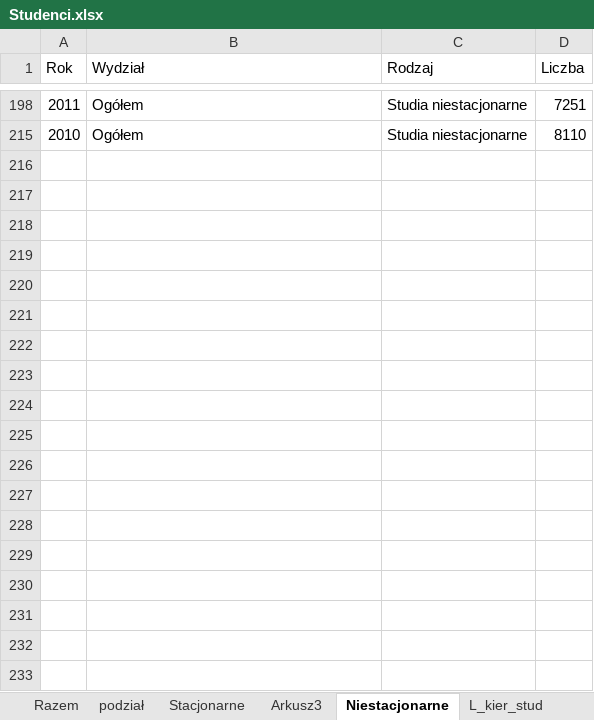
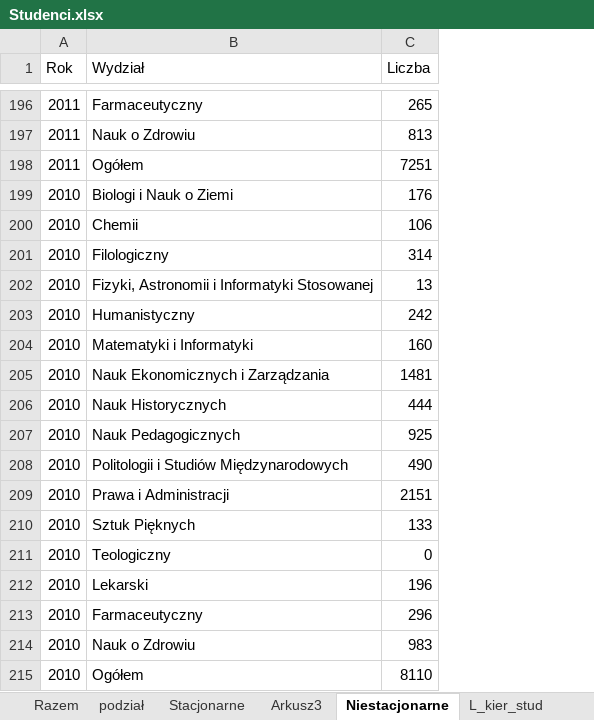
Before and after one commit to stat-umk/UMK-w-liczbach, an Excel workbook: Studenci.xlsx, sheet Niestacjonarne, drawn as a sheet; only a part is shown, gaps mark what is left out; values as stored, in another font and other column widths than the file's, no borders; removed rows and columns are numbered as before the commit, all else as after; the diff covers the shown part only; the diff names each change by its address in the sheet, - before the commit and + after, or states it on an @@ line.

Commit message:
Add files via upload

```diff
--- a/Studenci.xlsx (sheet Niestacjonarne)
+++ b/Studenci.xlsx (sheet Niestacjonarne)
-column C (Rodzaj), rows 198-215: Studia niestacjonarne | Studia niestacjonarne
+row 196: 2011 | Farmaceutyczny | 265
+row 197: 2011 | Nauk o Zdrowiu | 813
+row 199: 2010 | Biologi i Nauk o Ziemi | 176
+row 200: 2010 | Chemii | 106
+row 201: 2010 | Filologiczny | 314
+row 202: 2010 | Fizyki, Astronomii i Informatyki Stosowanej | 13
+row 203: 2010 | Humanistyczny | 242
+row 204: 2010 | Matematyki i Informatyki | 160
+row 205: 2010 | Nauk Ekonomicznych i Zarządzania | 1481
+row 206: 2010 | Nauk Historycznych | 444
+row 207: 2010 | Nauk Pedagogicznych | 925
+row 208: 2010 | Politologii i Studiów Międzynarodowych | 490
+row 209: 2010 | Prawa i Administracji | 2151
+row 210: 2010 | Sztuk Pięknych | 133
+row 211: 2010 | Teologiczny | 0
+row 212: 2010 | Lekarski | 196
+row 213: 2010 | Farmaceutyczny | 296
+row 214: 2010 | Nauk o Zdrowiu | 983
```
Also changed, not shown: 184 added rows elsewhere in this sheet, sheet Stacjonarne, hidden cells.
